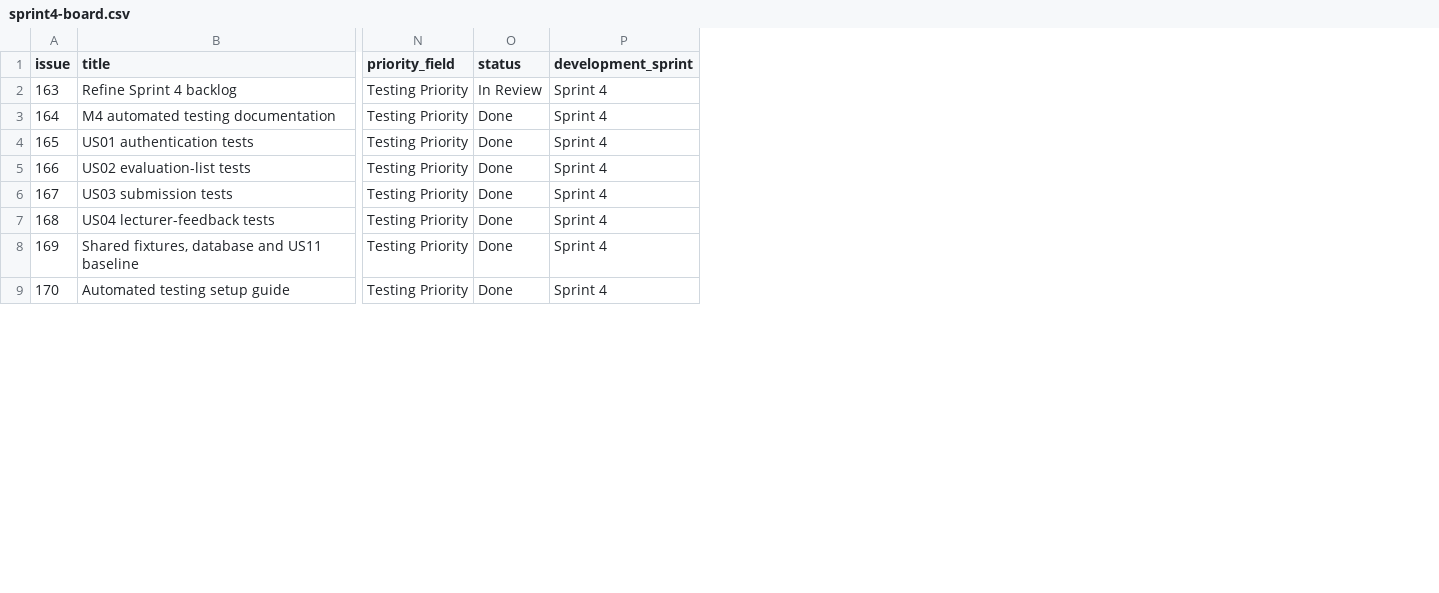
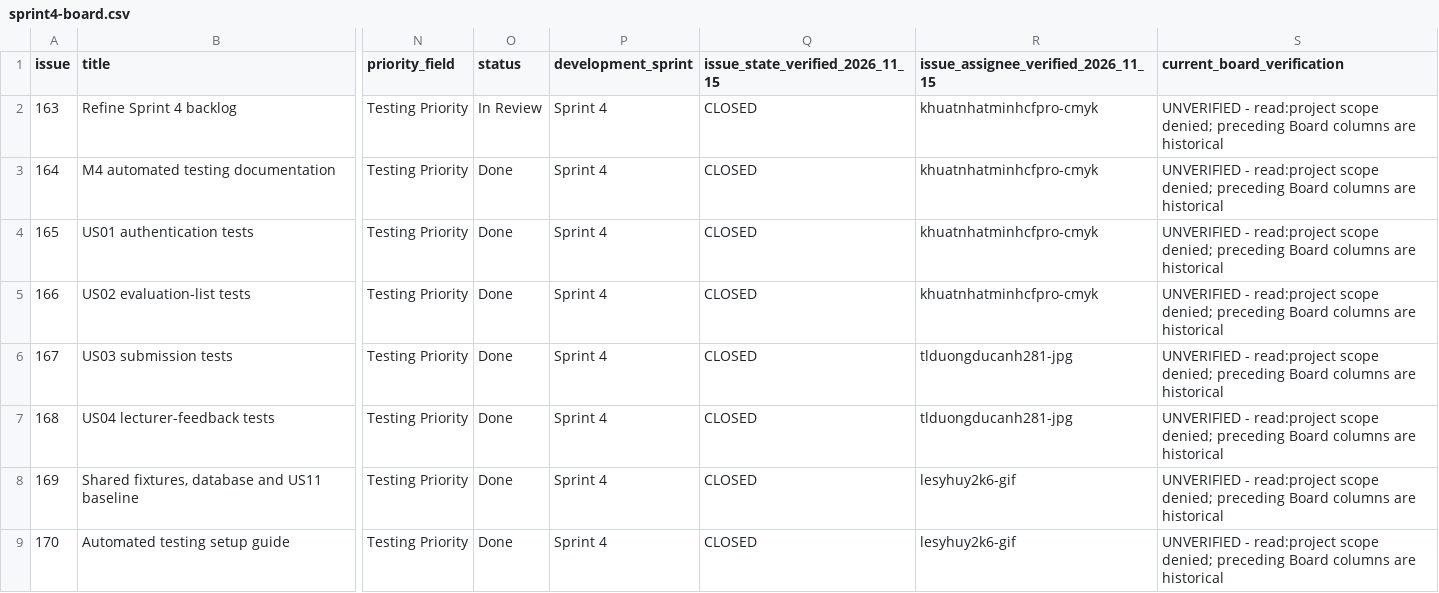
Before and after one commit to SE-FDA-NEU-AI66B/software-group4-topicB2, a CSV file: docs/sprint4-board.csv, drawn as a sheet; only a part is shown, gaps mark what is left out; the diff names each change by its address in the sheet, - before the commit and + after, or states it on an @@ line.

```diff
--- a/docs/sprint4-board.csv
+++ b/docs/sprint4-board.csv
+column Q (issue_state_verified_2026_11_15), rows 2-9: all CLOSED
+column R, rows 1-9: issue_assignee_verified_2026_11_15 | khuatnhatminhcfpro-cmyk | khuatnhatminhcfpro-cmyk | khuatnhatminhcfpro-cmyk | khuatnhatminhcfpro-cmyk | tlduongducanh281-jpg | tlduongducanh281-jpg | lesyhuy2k6-gif | lesyhuy2k6-gif
+column S (current_board_verification), rows 2-9: all UNVERIFIED - read:project scope denied; preceding Board columns are historical
```
Also changed, not shown: 15 other files.
